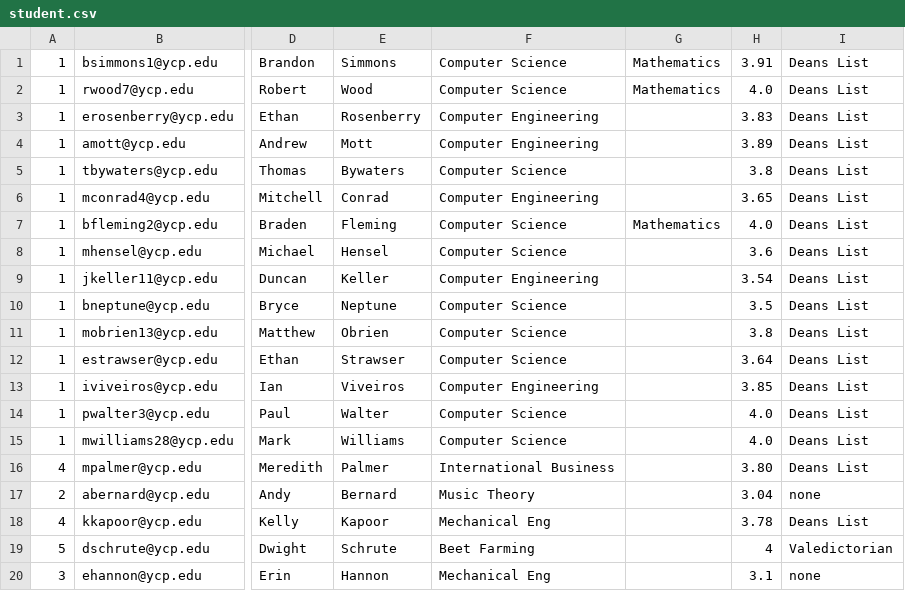
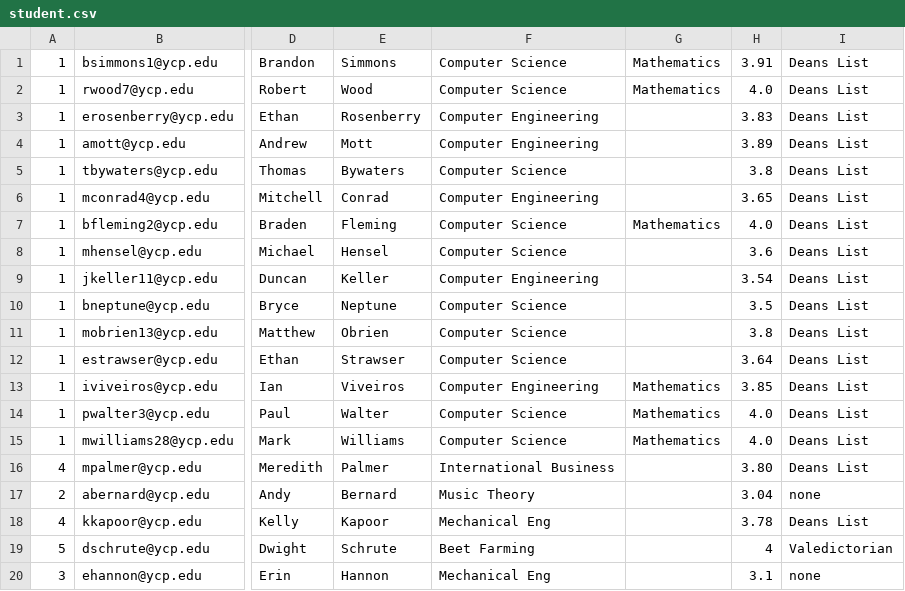
Before and after one commit to bsimmons123/YCP_Personalized_Commencement, a CSV file: CS320_YCP_Personalized_Commencement_Project/src/edu/ycp/cs320/personalized_commencement/persist/res/student.csv, drawn as a sheet; only a part is shown, gaps mark what is left out; the diff names each change by its address in the sheet, - before the commit and + after, or states it on an @@ line.

```diff
--- a/CS320_YCP_Personalized_Commencement_Project/src/edu/ycp/cs320/personalized_commencement/persist/res/student.csv
+++ b/CS320_YCP_Personalized_Commencement_Project/src/edu/ycp/cs320/personalized_commencement/persist/res/student.csv
-G13:G15: (empty)
+G13:G15: Mathematics
```
Also changed, not shown: CS320_YCP_Personalized_Commencement_Project/war/WEB-INF/classes/edu/ycp/cs320/personalized_commencement/persist/res/student.csv.
